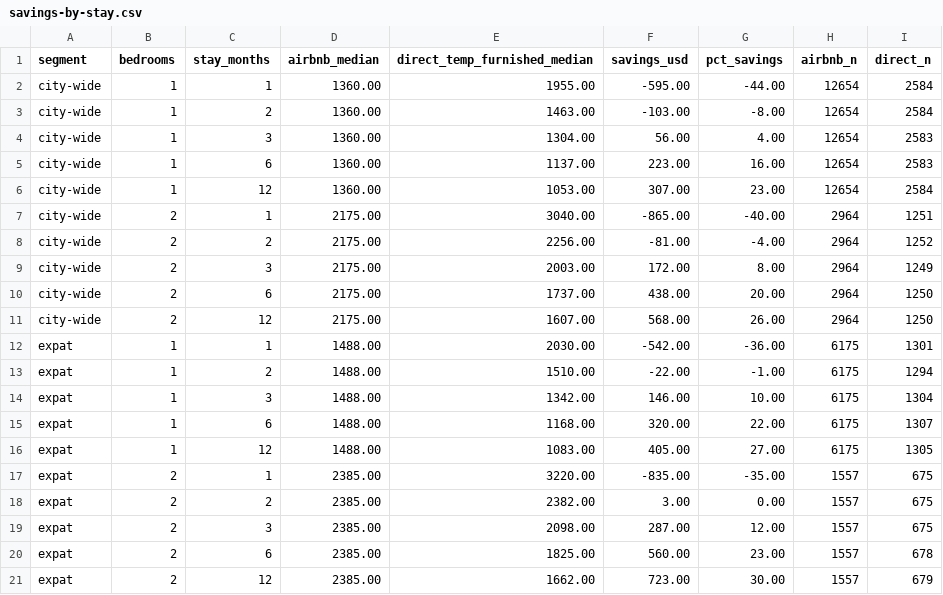
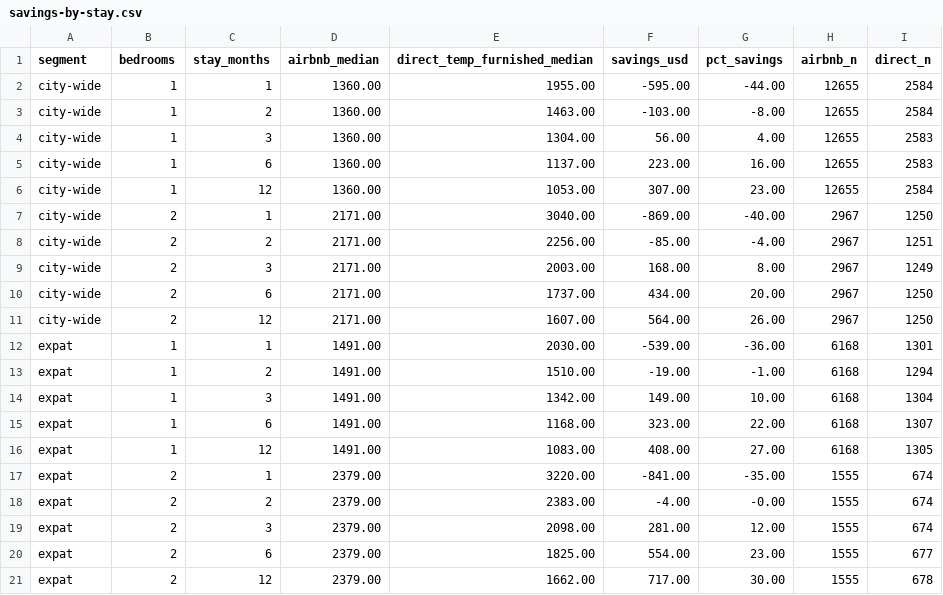
Before and after one commit to unitrank/buenos-aires-rental-market, a CSV file: data/latest/savings-by-stay.csv, drawn as a sheet.

Commit message:
data: latest + index history, 2026-10-11
Daily all-in-cost index refresh.
Generated by Unitrank (https://unitrank.com).

```diff
--- a/data/latest/savings-by-stay.csv
+++ b/data/latest/savings-by-stay.csv
@@ -1,21 +1,21 @@
 segment,bedrooms,stay_months,airbnb_median,direct_temp_furnished_median,savings_usd,pct_savings,airbnb_n,direct_n
-city-wide,1,1,1360.00,1955.00,-595.00,-44.00,12654,2584
-city-wide,1,2,1360.00,1463.00,-103.00,-8.00,12654,2584
-city-wide,1,3,1360.00,1304.00,56.00,4.00,12654,2583
-city-wide,1,6,1360.00,1137.00,223.00,16.00,12654,2583
-city-wide,1,12,1360.00,1053.00,307.00,23.00,12654,2584
-city-wide,2,1,2175.00,3040.00,-865.00,-40.00,2964,1251
-city-wide,2,2,2175.00,2256.00,-81.00,-4.00,2964,1252
-city-wide,2,3,2175.00,2003.00,172.00,8.00,2964,1249
-city-wide,2,6,2175.00,1737.00,438.00,20.00,2964,1250
-city-wide,2,12,2175.00,1607.00,568.00,26.00,2964,1250
-expat,1,1,1488.00,2030.00,-542.00,-36.00,6175,1301
-expat,1,2,1488.00,1510.00,-22.00,-1.00,6175,1294
-expat,1,3,1488.00,1342.00,146.00,10.00,6175,1304
-expat,1,6,1488.00,1168.00,320.00,22.00,6175,1307
-expat,1,12,1488.00,1083.00,405.00,27.00,6175,1305
-expat,2,1,2385.00,3220.00,-835.00,-35.00,1557,675
-expat,2,2,2385.00,2382.00,3.00,0.00,1557,675
-expat,2,3,2385.00,2098.00,287.00,12.00,1557,675
-expat,2,6,2385.00,1825.00,560.00,23.00,1557,678
-expat,2,12,2385.00,1662.00,723.00,30.00,1557,679
+city-wide,1,1,1360.00,1955.00,-595.00,-44.00,12655,2584
+city-wide,1,2,1360.00,1463.00,-103.00,-8.00,12655,2584
+city-wide,1,3,1360.00,1304.00,56.00,4.00,12655,2583
+city-wide,1,6,1360.00,1137.00,223.00,16.00,12655,2583
+city-wide,1,12,1360.00,1053.00,307.00,23.00,12655,2584
+city-wide,2,1,2171.00,3040.00,-869.00,-40.00,2967,1250
+city-wide,2,2,2171.00,2256.00,-85.00,-4.00,2967,1251
+city-wide,2,3,2171.00,2003.00,168.00,8.00,2967,1249
+city-wide,2,6,2171.00,1737.00,434.00,20.00,2967,1250
+city-wide,2,12,2171.00,1607.00,564.00,26.00,2967,1250
+expat,1,1,1491.00,2030.00,-539.00,-36.00,6168,1301
+expat,1,2,1491.00,1510.00,-19.00,-1.00,6168,1294
+expat,1,3,1491.00,1342.00,149.00,10.00,6168,1304
+expat,1,6,1491.00,1168.00,323.00,22.00,6168,1307
+expat,1,12,1491.00,1083.00,408.00,27.00,6168,1305
+expat,2,1,2379.00,3220.00,-841.00,-35.00,1555,674
+expat,2,2,2379.00,2383.00,-4.00,-0.00,1555,674
+expat,2,3,2379.00,2098.00,281.00,12.00,1555,674
+expat,2,6,2379.00,1825.00,554.00,23.00,1555,677
+expat,2,12,2379.00,1662.00,717.00,30.00,1555,678
```
Also changed, not shown: data/history/uaci-2026-10.csv, data/latest/by-barrio.csv, 7 other files.
